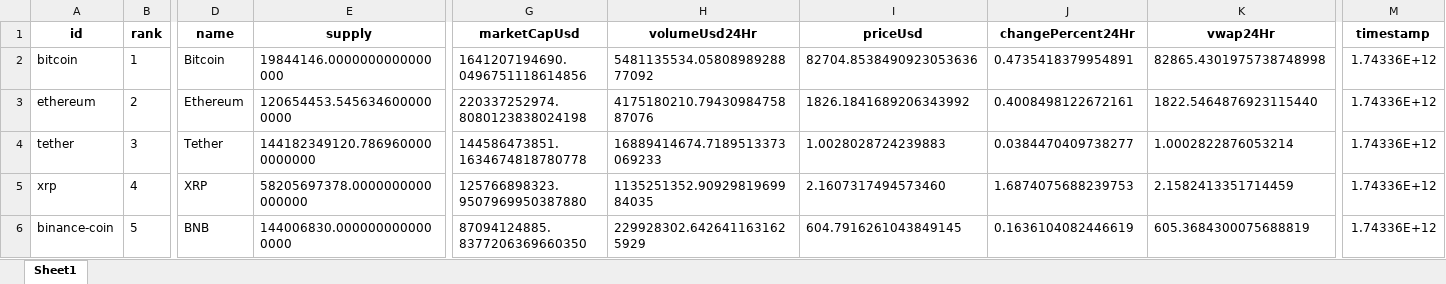
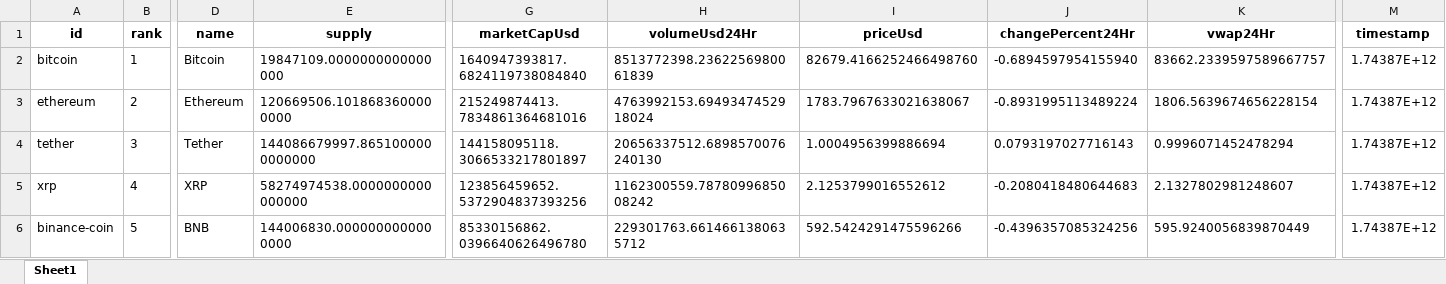
Before and after one commit to juanpresiga/bigdata20251_actividad1, an Excel workbook: src/static/xlsx/request_api_xlsx.xlsx, sheet Sheet1, drawn as a sheet; only a part is shown, gaps mark what is left out; values as stored, in another font and other column widths than the file's, no borders; the diff covers the shown part only; the diff names each change by its address in the sheet, - before the commit and + after, or states it on an @@ line.

```diff
--- a/src/static/xlsx/request_api_xlsx.xlsx (sheet Sheet1)
+++ b/src/static/xlsx/request_api_xlsx.xlsx (sheet Sheet1)
-E2 (supply): 19844146.0000000000000000
+E2 (supply): 19847109.0000000000000000
-G2 (marketCapUsd): 1641207194690.0496751118614856
+G2 (marketCapUsd): 1640947393817.6824119738084840
-H2 (volumeUsd24Hr): 5481135534.0580898928877092
+H2 (volumeUsd24Hr): 8513772398.2362256980061839
-I2 (priceUsd): 82704.8538490923053636
+I2 (priceUsd): 82679.4166252466498760
-J2 (changePercent24Hr): 0.4735418379954891
+J2 (changePercent24Hr): -0.6894597954155940
-K2 (vwap24Hr): 82865.4301975738748998
+K2 (vwap24Hr): 83662.2339597589667757
-M2:M6 (timestamp): 1.74336E+12
+M2:M6 (timestamp): 1.74387E+12
-E3 (supply): 120654453.5456346000000000
+E3 (supply): 120669506.1018683600000000
-G3 (marketCapUsd): 220337252974.8080123838024198
+G3 (marketCapUsd): 215249874413.7834861364681016
-H3 (volumeUsd24Hr): 4175180210.7943098475887076
+H3 (volumeUsd24Hr): 4763992153.6949347452918024
-I3 (priceUsd): 1826.1841689206343992
+I3 (priceUsd): 1783.7967633021638067
-J3 (changePercent24Hr): 0.4008498122672161
+J3 (changePercent24Hr): -0.8931995113489224
-K3 (vwap24Hr): 1822.5464876923115440
+K3 (vwap24Hr): 1806.5639674656228154
-E4 (supply): 144182349120.7869600000000000
+E4 (supply): 144086679997.8651000000000000
-G4 (marketCapUsd): 144586473851.1634674818780778
+G4 (marketCapUsd): 144158095118.3066533217801897
-H4 (volumeUsd24Hr): 16889414674.7189513373069233
+H4 (volumeUsd24Hr): 20656337512.6898570076240130
-I4 (priceUsd): 1.0028028724239883
+I4 (priceUsd): 1.0004956399886694
-J4 (changePercent24Hr): 0.0384470409738277
+J4 (changePercent24Hr): 0.0793197027716143
-K4 (vwap24Hr): 1.0002822876053214
+K4 (vwap24Hr): 0.9996071452478294
-E5 (supply): 58205697378.0000000000000000
+E5 (supply): 58274974538.0000000000000000
-G5 (marketCapUsd): 125766898323.9507969950387880
+G5 (marketCapUsd): 123856459652.5372904837393256
-H5 (volumeUsd24Hr): 1135251352.9092981969984035
+H5 (volumeUsd24Hr): 1162300559.7878099685008242
-I5 (priceUsd): 2.1607317494573460
+I5 (priceUsd): 2.1253799016552612
-J5 (changePercent24Hr): 1.6874075688239753
+J5 (changePercent24Hr): -0.2080418480644683
-K5 (vwap24Hr): 2.1582413351714459
+K5 (vwap24Hr): 2.1327802981248607
-G6 (marketCapUsd): 87094124885.8377206369660350
+G6 (marketCapUsd): 85330156862.0396640626496780
-H6 (volumeUsd24Hr): 229928302.6426411631625929
+H6 (volumeUsd24Hr): 229301763.6614661380635712
-I6 (priceUsd): 604.7916261043849145
+I6 (priceUsd): 592.5424291475596266
-J6 (changePercent24Hr): 0.1636104082446619
+J6 (changePercent24Hr): -0.4396357085324256
-K6 (vwap24Hr): 605.3684300075688819
+K6 (vwap24Hr): 595.9240056839870449
```
Also changed, not shown: 43 added rows, 43 removed rows and 367 edited cells elsewhere in this sheet, src/static/cleaned_data/cleaned_data_name.xlsx, src/static/cleaned_data/cleaned_data_symbol.xlsx, 11 other files.
